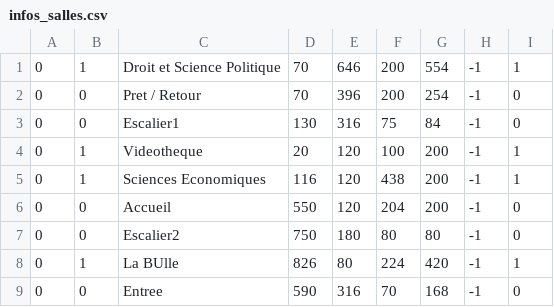
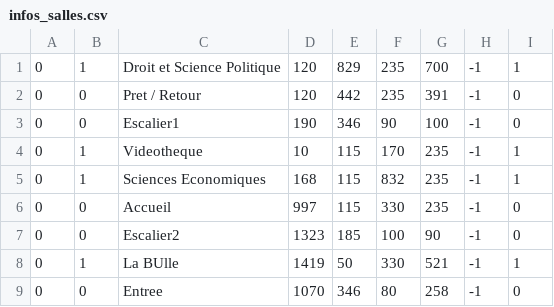
Before and after one commit to Miage-Paris-Ouest/m1c20152016-planinteractifbu, a CSV file: app/src/main/res/raw/infos_salles.csv, drawn as a sheet; only a part is shown; the diff covers the shown part only.

```diff
--- a/app/src/main/res/raw/infos_salles.csv
+++ b/app/src/main/res/raw/infos_salles.csv
@@ -1,9 +1,9 @@
-0;1;Droit et Science Politique;70;646;200;554;-1;1
-0;0;Pret / Retour;70;396;200;254;-1;0
-0;0;Escalier1;130;316;75;84;-1;0
-0;1;Videotheque;20;120;100;200;-1;1
-0;1;Sciences Economiques;116;120;438;200;-1;1
-0;0;Accueil;550;120;204;200;-1;0
-0;0;Escalier2;750;180;80;80;-1;0
-0;1;La BUlle;826;80;224;420;-1;1
-0;0;Entree;590;316;70;168;-1;0
+0;1;Droit et Science Politique;120;829;235;700;-1;1
+0;0;Pret / Retour;120;442;235;391;-1;0
+0;0;Escalier1;190;346;90;100;-1;0
+0;1;Videotheque;10;115;170;235;-1;1
+0;1;Sciences Economiques;168;115;832;235;-1;1
+0;0;Accueil;997;115;330;235;-1;0
+0;0;Escalier2;1323;185;100;90;-1;0
+0;1;La BUlle;1419;50;330;521;-1;1
+0;0;Entree;1070;346;80;258;-1;0
```
Also changed, not shown: 35 edited cells elsewhere in this file, app/src/main/res/raw/cotes.csv, 1 other file.
